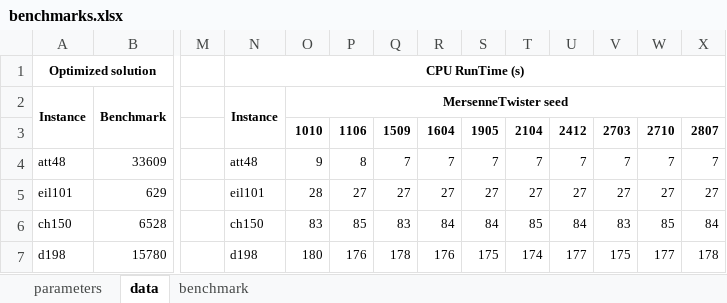
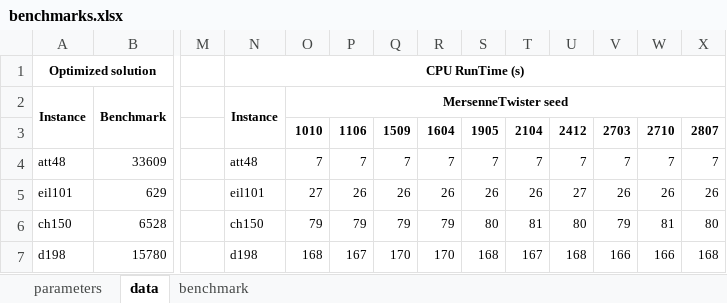
Before and after one commit to anmpahwa/TSP.jl, an Excel workbook: benchmarks.xlsx, sheet data, drawn as a sheet; only a part is shown, gaps mark what is left out; values as stored, in another font and other column widths than the file's, no borders; the diff covers the shown part only; the diff names each change by its address in the sheet, - before the commit and + after, or states it on an @@ line.

```diff
--- a/benchmarks.xlsx (sheet data)
+++ b/benchmarks.xlsx (sheet data)
-O4: 9
+O4: 7
-P4: 8
+P4: 7
-O5: 28
+O5: 27
-P5: 27
+P5: 26
-Q5: 27
+Q5: 26
-R5: 27
+R5: 26
-S5: 27
+S5: 26
-T5: 27
+T5: 26
-V5: 27
+V5: 26
-W5: 27
+W5: 26
-X5: 27
+X5: 26
-O6: 83
+O6: 79
-P6: 85
+P6: 79
-Q6: 83
+Q6: 79
-R6: 84
+R6: 79
-S6: 84
+S6: 80
-T6: 85
+T6: 81
-U6: 84
+U6: 80
-V6: 83
+V6: 79
-W6: 85
+W6: 81
-X6: 84
+X6: 80
-O7: 180
+O7: 168
-P7: 176
+P7: 167
-Q7: 178
+Q7: 170
-R7: 176
+R7: 170
-S7: 175
+S7: 168
-T7: 174
+T7: 167
-U7: 177
+U7: 168
-V7: 175
+V7: 166
-W7: 177
+W7: 166
-X7: 178
+X7: 168
```
Also changed, not shown: 11 edited cells elsewhere in this sheet, sheet benchmark.
